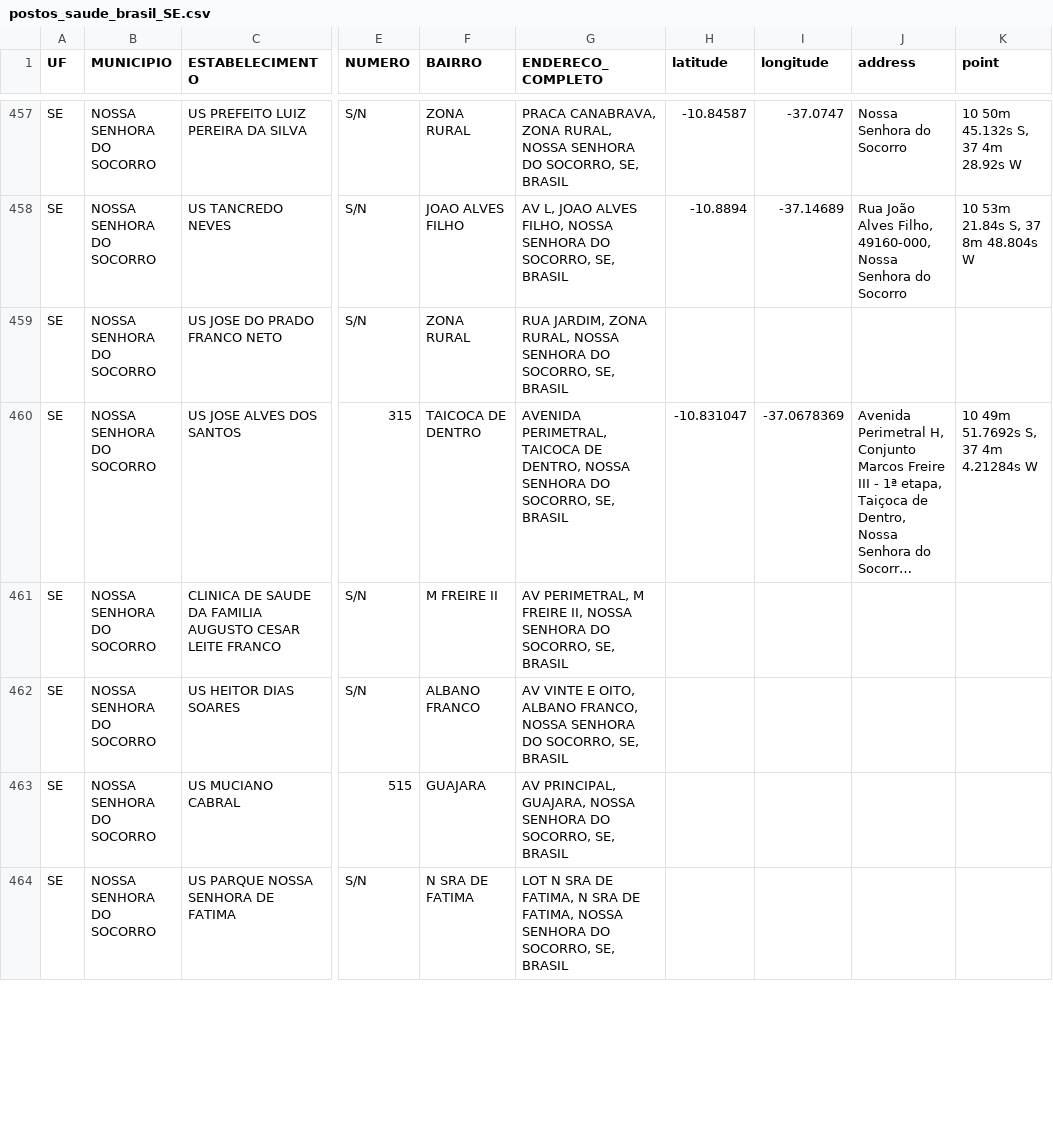
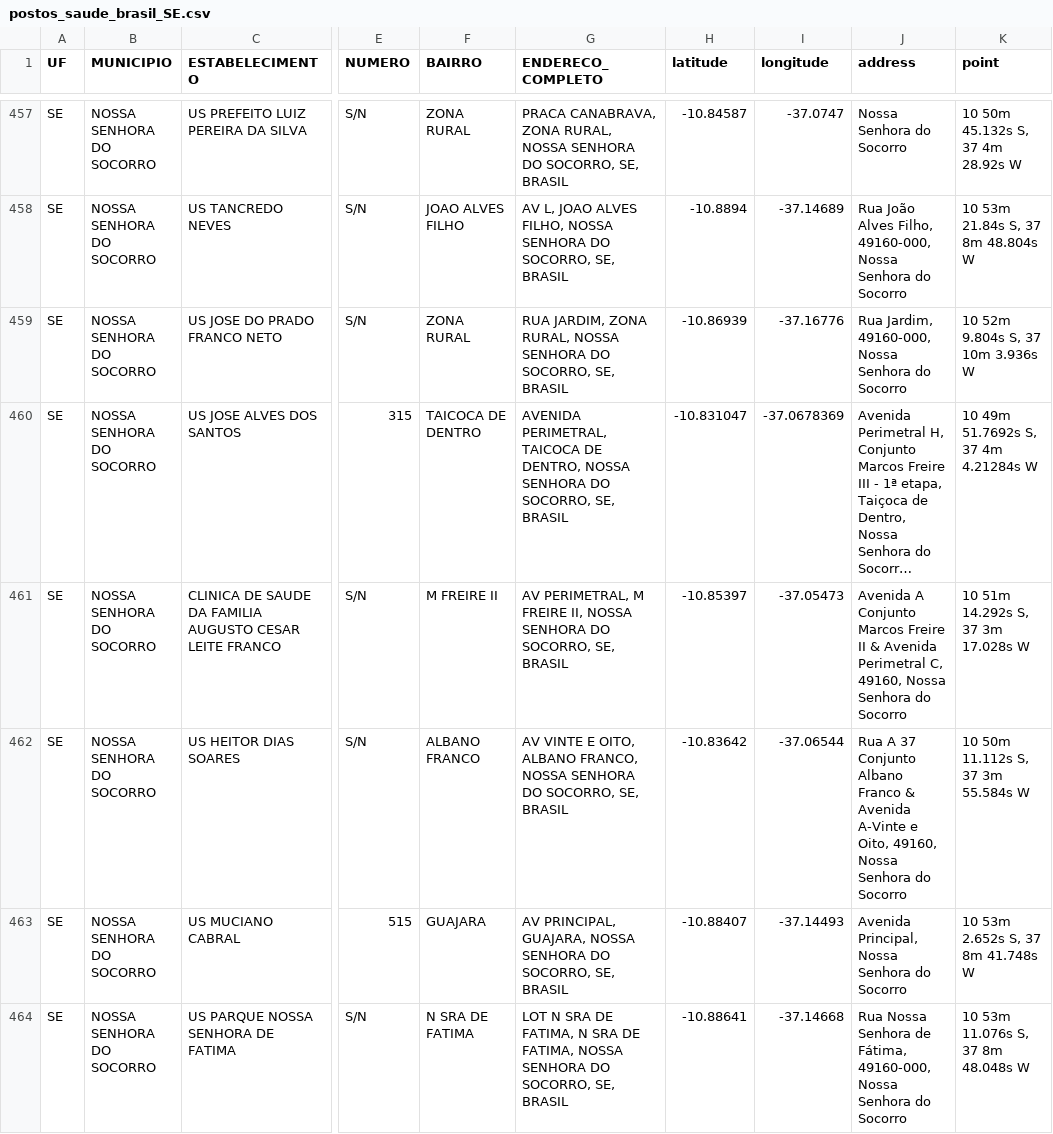
Before and after one commit to univesp-projeto-integrador-3/info_vacinas, a CSV file: notebooks/postos_por_uf/postos_saude_brasil_SE.csv, drawn as a sheet; only a part is shown, gaps mark what is left out; long unchanged cells end in …; the diff covers the shown part only; the diff names each change by its address in the sheet, - before the commit and + after, or states it on an @@ line.

```diff
--- a/notebooks/postos_por_uf/postos_saude_brasil_SE.csv
+++ b/notebooks/postos_por_uf/postos_saude_brasil_SE.csv
-H459 (latitude): (empty)
+H459 (latitude): -10.86939
-I459 (longitude): (empty)
+I459 (longitude): -37.16776
-J459 (address): (empty)
+J459 (address): Rua Jardim, 49160-000, Nossa Senhora do Socorro
-K459 (point): (empty)
+K459 (point): 10 52m 9.804s S, 37 10m 3.936s W
-H461 (latitude): (empty)
+H461 (latitude): -10.85397
-I461 (longitude): (empty)
+I461 (longitude): -37.05473
-J461 (address): (empty)
+J461 (address): Avenida A Conjunto Marcos Freire II & Avenida Perimetral C, 49160, Nossa Senhora do Socorro
-K461 (point): (empty)
+K461 (point): 10 51m 14.292s S, 37 3m 17.028s W
-H462 (latitude): (empty)
+H462 (latitude): -10.83642
-I462 (longitude): (empty)
+I462 (longitude): -37.06544
-J462 (address): (empty)
+J462 (address): Rua A 37 Conjunto Albano Franco & Avenida A-Vinte e Oito, 49160, Nossa Senhora do Socorro
-K462 (point): (empty)
+K462 (point): 10 50m 11.112s S, 37 3m 55.584s W
-H463 (latitude): (empty)
+H463 (latitude): -10.88407
-I463 (longitude): (empty)
+I463 (longitude): -37.14493
-J463 (address): (empty)
+J463 (address): Avenida Principal, Nossa Senhora do Socorro
-K463 (point): (empty)
+K463 (point): 10 53m 2.652s S, 37 8m 41.748s W
-H464 (latitude): (empty)
+H464 (latitude): -10.88641
-I464 (longitude): (empty)
+I464 (longitude): -37.14668
-J464 (address): (empty)
+J464 (address): Rua Nossa Senhora de Fátima, 49160-000, Nossa Senhora do Socorro
-K464 (point): (empty)
+K464 (point): 10 53m 11.076s S, 37 8m 48.048s W
```
Also changed, not shown: 80 edited cells elsewhere in this file, notebooks/postos_por_uf/postos_saude_brasil_PB.csv, notebooks/postos_por_uf/postos_saude_brasil_PI.csv, 7 other files.
